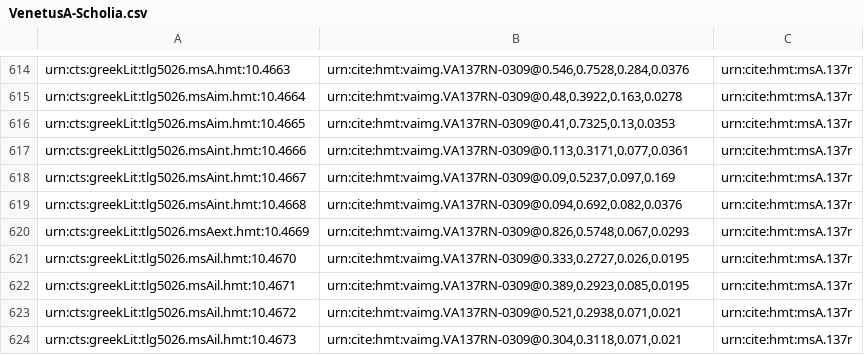
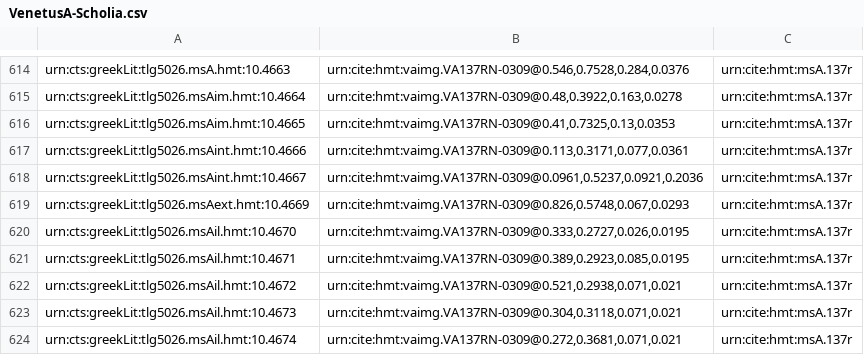
Before and after one commit to HCMID/hmt-iliad10, a CSV file: collections/VenetusA-Scholia.csv, drawn as a sheet; only a part is shown, gaps mark what is left out; the shorter side is filled out with more unchanged rows.

Commit message:
Update VenetusA-Scholia.csv

```diff
--- a/collections/VenetusA-Scholia.csv
+++ b/collections/VenetusA-Scholia.csv
@@ -617,4 +617,3 @@ urn:cts:greekLit:tlg5026.msAim.hmt:10.4665,"urn:cite:hmt:vaimg.VA137RN-0309@0.41
 urn:cts:greekLit:tlg5026.msAint.hmt:10.4666,"urn:cite:hmt:vaimg.VA137RN-0309@0.113,0.3171,0.077,0.0361",urn:cite:hmt:msA.137r
-urn:cts:greekLit:tlg5026.msAint.hmt:10.4667,"urn:cite:hmt:vaimg.VA137RN-0309@0.09,0.5237,0.097,0.169",urn:cite:hmt:msA.137r
-urn:cts:greekLit:tlg5026.msAint.hmt:10.4668,"urn:cite:hmt:vaimg.VA137RN-0309@0.094,0.692,0.082,0.0376",urn:cite:hmt:msA.137r
+urn:cts:greekLit:tlg5026.msAint.hmt:10.4667,"urn:cite:hmt:vaimg.VA137RN-0309@0.0961,0.5237,0.0921,0.2036",urn:cite:hmt:msA.137r
 urn:cts:greekLit:tlg5026.msAext.hmt:10.4669,"urn:cite:hmt:vaimg.VA137RN-0309@0.826,0.5748,0.067,0.0293",urn:cite:hmt:msA.137r
```
